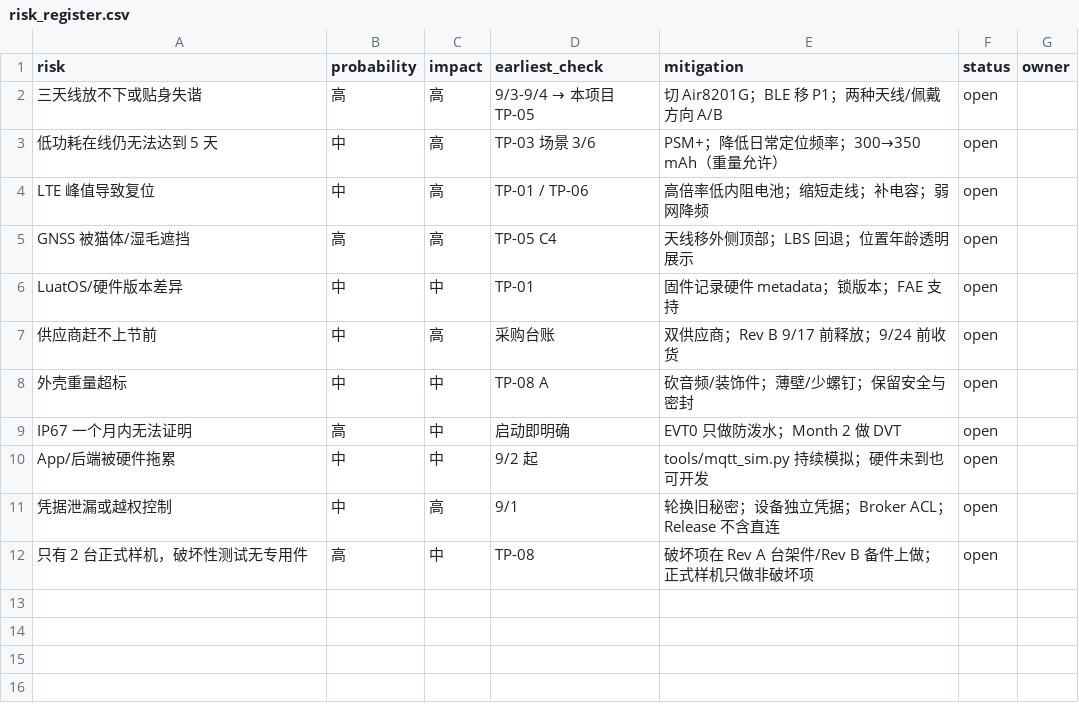
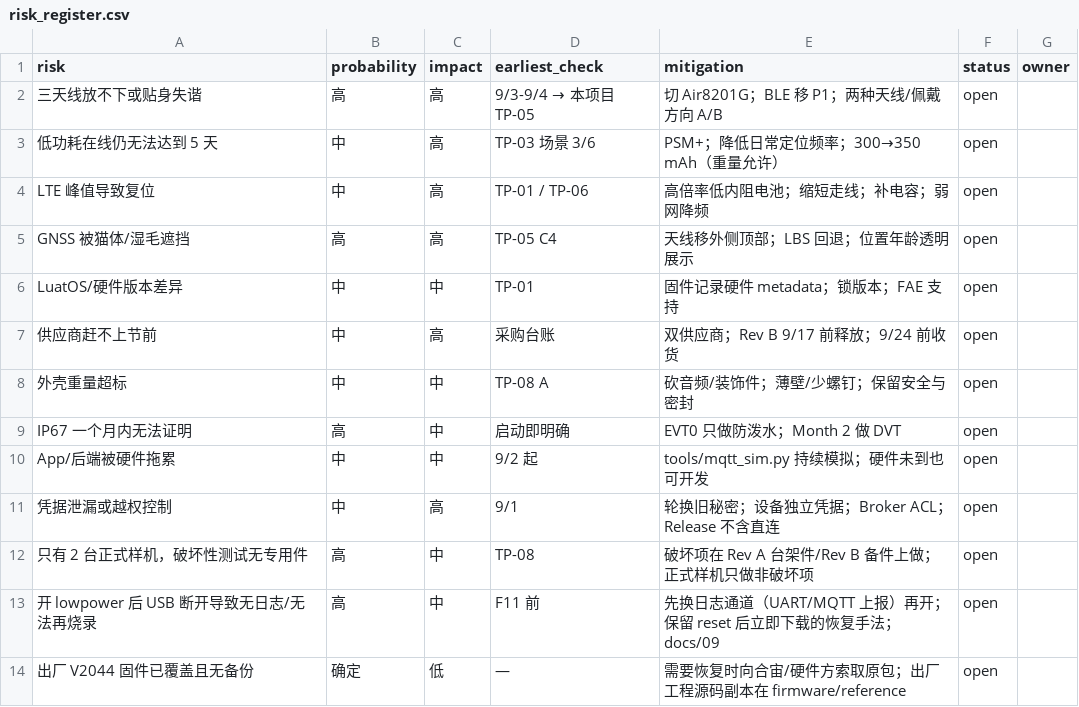
Before and after one commit to AchermanMks/petpal-collar-evt0, a CSV file: records/risk_register.csv, drawn as a sheet; the diff names each change by its address in the sheet, - before the commit and + after, or states it on an @@ line.

```diff
--- a/records/risk_register.csv
+++ b/records/risk_register.csv
+row 13: 开 lowpower 后 USB 断开导致无日志/无法再烧录 | 高 | 中 | F11 前 | 先换日志通道（UART/MQTT 上报）再开；保留 reset 后立即下载的恢复手法；docs/09 | open
+row 14: 出厂 V2044 固件已覆盖且无备份 | 确定 | 低 | — | 需要恢复时向合宙/硬件方索取原包；出厂工程源码副本在 firmware/reference | open
```
Also changed, not shown: records/bringup_log.csv, records/device_ledger.csv, 12 other files.
